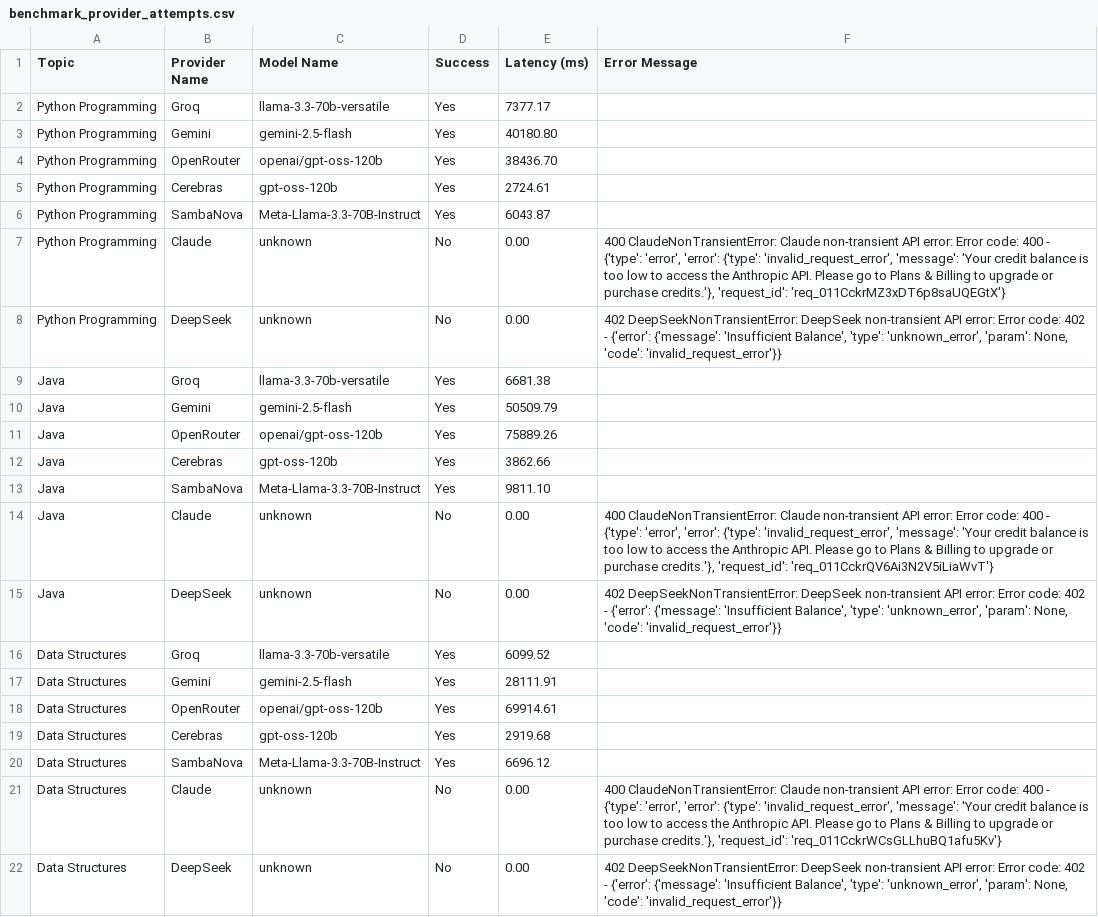
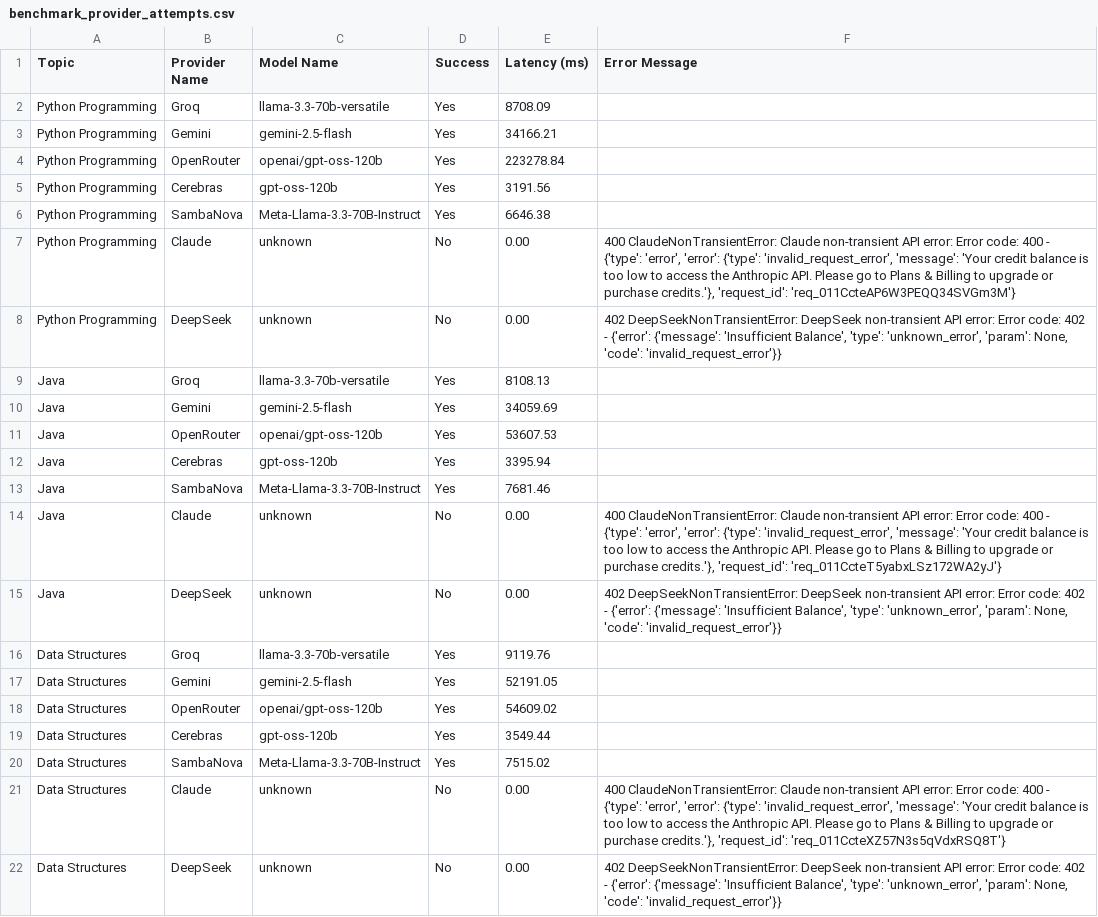
Before and after one commit to PraveenaMurugesan-tech/AIthera--The-Prompt-Playground-for-Every-Learning-Style, a CSV file: reports/benchmark_provider_attempts.csv, drawn as a sheet.

```diff
--- a/reports/benchmark_provider_attempts.csv
+++ b/reports/benchmark_provider_attempts.csv
@@ -1,22 +1,22 @@
 Topic,Provider Name,Model Name,Success,Latency (ms),Error Message
-Python Programming,Groq,llama-3.3-70b-versatile,Yes,7377.17,
-Python Programming,Gemini,gemini-2.5-flash,Yes,40180.80,
-Python Programming,OpenRouter,openai/gpt-oss-120b,Yes,38436.70,
-Python Programming,Cerebras,gpt-oss-120b,Yes,2724.61,
-Python Programming,SambaNova,Meta-Llama-3.3-70B-Instruct,Yes,6043.87,
-Python Programming,Claude,unknown,No,0.00,"400 ClaudeNonTransientError: Claude non-transient API error: Error code: 400 - {'type': 'error', 'error': {'type': 'invalid_request_error', 'message': 'Your credit balance is too low to access the Anthropic API. Please go to Plans & Billing to upgrade or purchase credits.'}, 'request_id': 'req_011CckrMZ3xDT6p8saUQEGtX'}"
+Python Programming,Groq,llama-3.3-70b-versatile,Yes,8708.09,
+Python Programming,Gemini,gemini-2.5-flash,Yes,34166.21,
+Python Programming,OpenRouter,openai/gpt-oss-120b,Yes,223278.84,
+Python Programming,Cerebras,gpt-oss-120b,Yes,3191.56,
+Python Programming,SambaNova,Meta-Llama-3.3-70B-Instruct,Yes,6646.38,
+Python Programming,Claude,unknown,No,0.00,"400 ClaudeNonTransientError: Claude non-transient API error: Error code: 400 - {'type': 'error', 'error': {'type': 'invalid_request_error', 'message': 'Your credit balance is too low to access the Anthropic API. Please go to Plans & Billing to upgrade or purchase credits.'}, 'request_id': 'req_011CcteAP6W3PEQQ34SVGm3M'}"
 Python Programming,DeepSeek,unknown,No,0.00,"402 DeepSeekNonTransientError: DeepSeek non-transient API error: Error code: 402 - {'error': {'message': 'Insufficient Balance', 'type': 'unknown_error', 'param': None, 'code': 'invalid_request_error'}}"
-Java,Groq,llama-3.3-70b-versatile,Yes,6681.38,
-Java,Gemini,gemini-2.5-flash,Yes,50509.79,
-Java,OpenRouter,openai/gpt-oss-120b,Yes,75889.26,
-Java,Cerebras,gpt-oss-120b,Yes,3862.66,
-Java,SambaNova,Meta-Llama-3.3-70B-Instruct,Yes,9811.10,
-Java,Claude,unknown,No,0.00,"400 ClaudeNonTransientError: Claude non-transient API error: Error code: 400 - {'type': 'error', 'error': {'type': 'invalid_request_error', 'message': 'Your credit balance is too low to access the Anthropic API. Please go to Plans & Billing to upgrade or purchase credits.'}, 'request_id': 'req_011CckrQV6Ai3N2V5iLiaWvT'}"
+Java,Groq,llama-3.3-70b-versatile,Yes,8108.13,
+Java,Gemini,gemini-2.5-flash,Yes,34059.69,
+Java,OpenRouter,openai/gpt-oss-120b,Yes,53607.53,
+Java,Cerebras,gpt-oss-120b,Yes,3395.94,
+Java,SambaNova,Meta-Llama-3.3-70B-Instruct,Yes,7681.46,
+Java,Claude,unknown,No,0.00,"400 ClaudeNonTransientError: Claude non-transient API error: Error code: 400 - {'type': 'error', 'error': {'type': 'invalid_request_error', 'message': 'Your credit balance is too low to access the Anthropic API. Please go to Plans & Billing to upgrade or purchase credits.'}, 'request_id': 'req_011CcteT5yabxLSz172WA2yJ'}"
 Java,DeepSeek,unknown,No,0.00,"402 DeepSeekNonTransientError: DeepSeek non-transient API error: Error code: 402 - {'error': {'message': 'Insufficient Balance', 'type': 'unknown_error', 'param': None, 'code': 'invalid_request_error'}}"
-Data Structures,Groq,llama-3.3-70b-versatile,Yes,6099.52,
-Data Structures,Gemini,gemini-2.5-flash,Yes,28111.91,
-Data Structures,OpenRouter,openai/gpt-oss-120b,Yes,69914.61,
-Data Structures,Cerebras,gpt-oss-120b,Yes,2919.68,
-Data Structures,SambaNova,Meta-Llama-3.3-70B-Instruct,Yes,6696.12,
-Data Structures,Claude,unknown,No,0.00,"400 ClaudeNonTransientError: Claude non-transient API error: Error code: 400 - {'type': 'error', 'error': {'type': 'invalid_request_error', 'message': 'Your credit balance is too low to access the Anthropic API. Please go to Plans & Billing to upgrade or purchase credits.'}, 'request_id': 'req_011CckrWCsGLLhuBQ1afu5Kv'}"
+Data Structures,Groq,llama-3.3-70b-versatile,Yes,9119.76,
+Data Structures,Gemini,gemini-2.5-flash,Yes,52191.05,
+Data Structures,OpenRouter,openai/gpt-oss-120b,Yes,54609.02,
+Data Structures,Cerebras,gpt-oss-120b,Yes,3549.44,
+Data Structures,SambaNova,Meta-Llama-3.3-70B-Instruct,Yes,7515.02,
+Data Structures,Claude,unknown,No,0.00,"400 ClaudeNonTransientError: Claude non-transient API error: Error code: 400 - {'type': 'error', 'error': {'type': 'invalid_request_error', 'message': 'Your credit balance is too low to access the Anthropic API. Please go to Plans & Billing to upgrade or purchase credits.'}, 'request_id': 'req_011CcteXZ57N3s5qVdxRSQ8T'}"
 Data Structures,DeepSeek,unknown,No,0.00,"402 DeepSeekNonTransientError: DeepSeek non-transient API error: Error code: 402 - {'error': {'message': 'Insufficient Balance', 'type': 'unknown_error', 'param': None, 'code': 'invalid_request_error'}}"
```
Also changed, not shown: reports/benchmark_results.csv, 4 other files.
